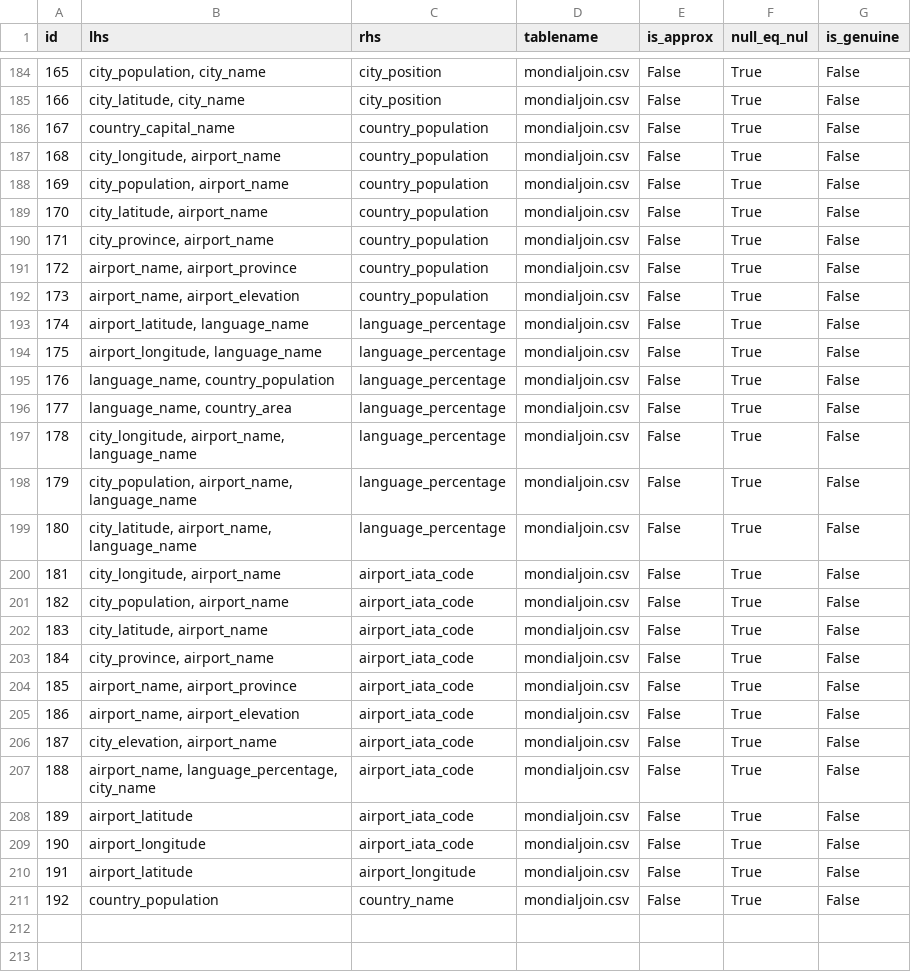
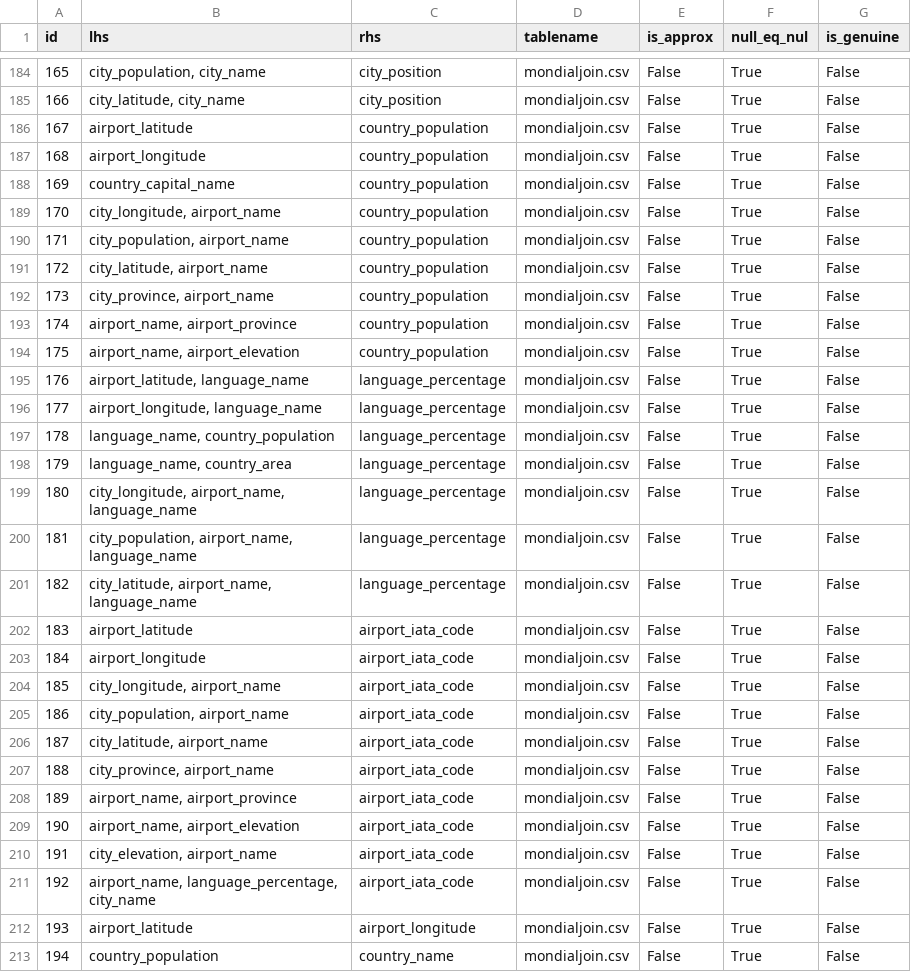
Before and after one commit to Jynns/dataprofiling_gen_fd, a CSV file: dataset.csv, drawn as a sheet; only a part is shown, gaps mark what is left out; addresses are those after the commit; the diff names each change by its address in the sheet, - before the commit and + after, or states it on an @@ line.

Commit message:
changes util and updated mondial

```diff
--- a/dataset.csv
+++ b/dataset.csv
+row 186: 167 | airport_latitude | country_population | mondialjoin.csv | False | True | False
+row 187: 168 | airport_longitude | country_population | mondialjoin.csv | False | True | False
@@ column A (id) renumbered from row 188 down @@
@@ row 208 moved to row 202: 183 @@
@@ row 209 moved to row 203: 184 @@
```
Also changed, not shown: 2 other files.
